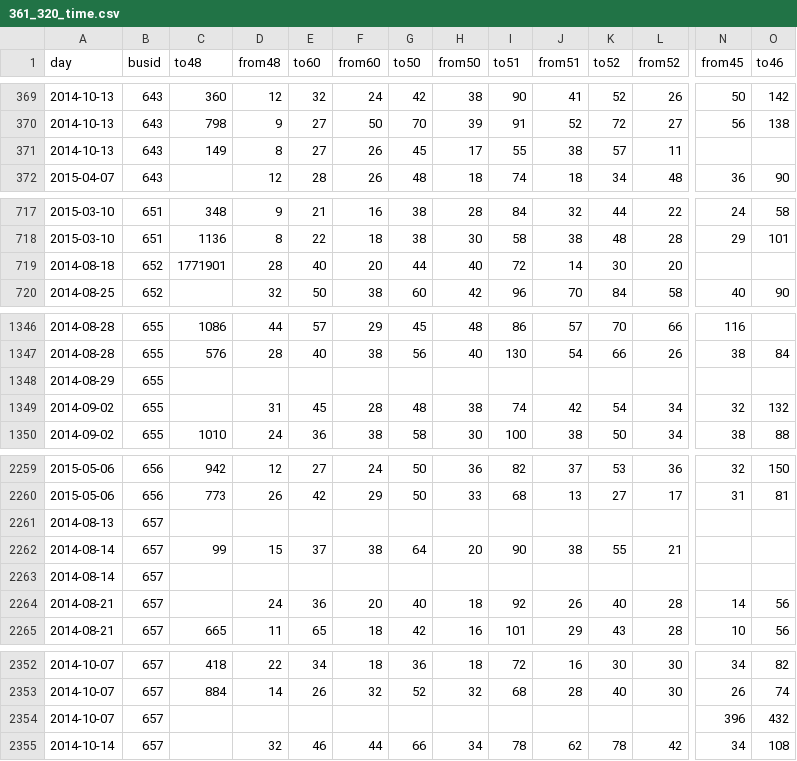
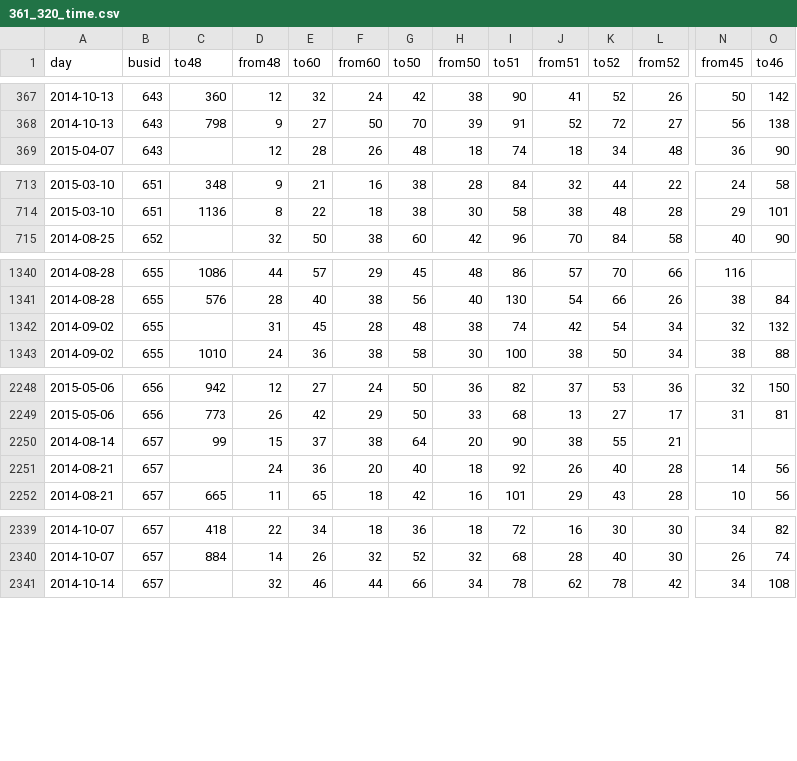
Before and after one commit to chathuriw/iubus-system, a CSV file: data/361_320_time.csv, drawn as a sheet; only a part is shown, gaps mark what is left out; rows hold the shown columns only; the diff covers the shown part only; the diff names each change by its address in the sheet, - before the commit and + after, or states it on an @@ line.

```diff
--- a/data/361_320_time.csv
+++ b/data/361_320_time.csv
-row 371: 2014-10-13 | 643 | 149 | 8 | 27 | 26 | 45 | 17 | 55 | 38 | 57 | 11
-row 719: 2014-08-18 | 652 | 1771901 | 28 | 40 | 20 | 44 | 40 | 72 | 14 | 30 | 20
-row 1348: 2014-08-29 | 655
-row 2261: 2014-08-13 | 657
-row 2263: 2014-08-14 | 657
-row 2354: 2014-10-07 | 657 |  |  |  |  |  |  |  |  |  |  | 396 | 432
```
Also changed, not shown: 13 removed rows elsewhere in this file, 21 other files.
